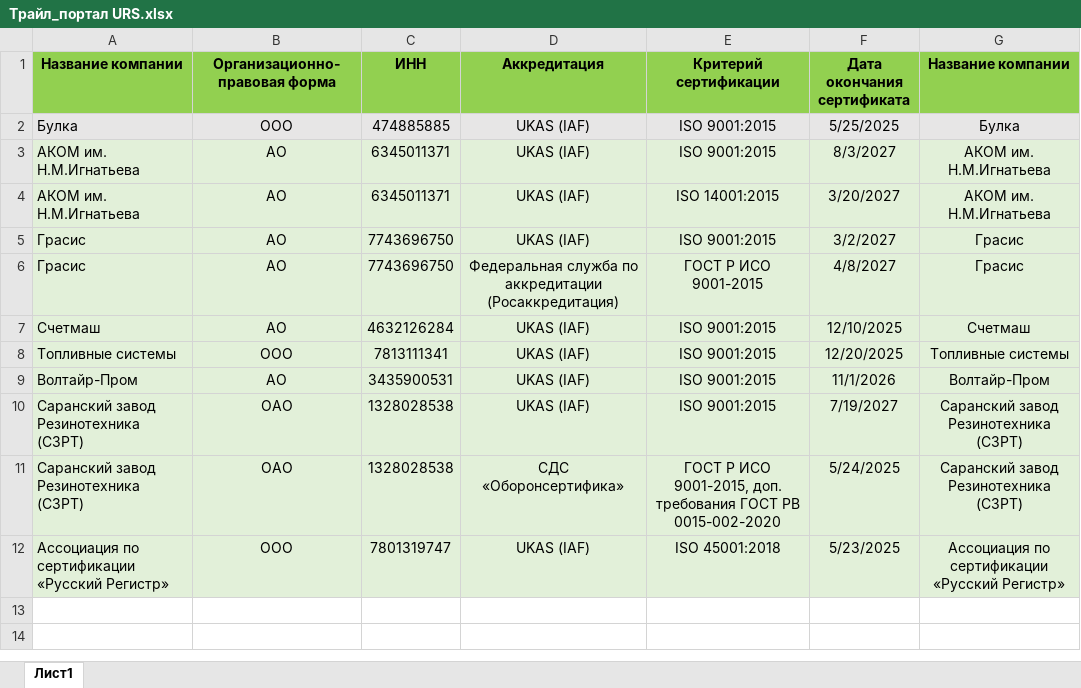
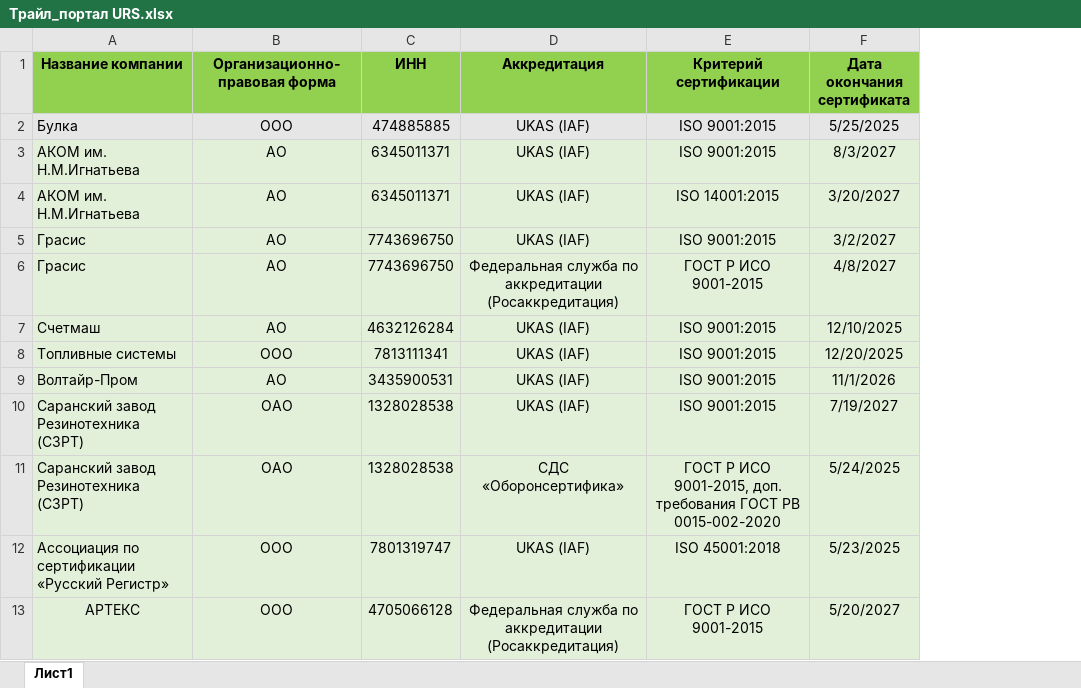
Before and after one commit to Legenda1cr/Legendacompany, an Excel workbook: Трайл_портал URS.xlsx, sheet Лист1, drawn as a sheet; values as stored, in another font and other column widths than the file's, no borders; charts and pictures and conditional formats not drawn; removed rows and columns are numbered as before the commit, all else as after; ↵ is a line break in a cell; the diff names each change by its address in the sheet, - before the commit and + after, or states it on an @@ line.

Commit message:
da

```diff
--- a/Трайл_портал URS.xlsx (sheet Лист1)
+++ b/Трайл_портал URS.xlsx (sheet Лист1)
-column G (Название компании), rows 2-12: Булка | АКОМ им. Н.М.Игнатьева | АКОМ им. Н.М.Игнатьева | Грасис | Грасис | Счетмаш | Топливные системы | Волтайр-Пром | Саранский завод Резинотехника (СЗРТ) | Саранский завод Резинотехника (СЗРТ) | Ассоциация по сертификации «Русский Регистр»
+row 13: АРТЕКС | ООО | 4705066128 | Федеральная служба по аккредитации ↵ (Росаккредитация) | ГОСТ Р ИСО 9001-2015 | 5/20/2027
```
Also changed, not shown: charts or pictures.
